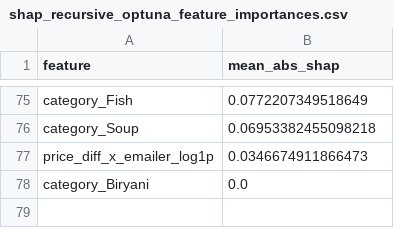
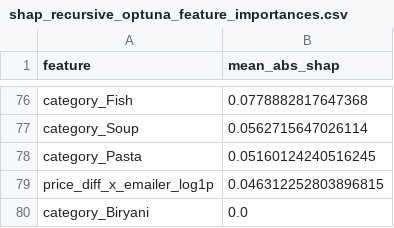
Before and after one commit to joesalerno/train_GzS76OK, a CSV file: shap_recursive_optuna_feature_importances.csv, drawn as a sheet; only a part is shown, gaps mark what is left out; addresses are those after the commit; the diff covers the shown part only; the diff names each change by its address in the sheet, - before the commit and + after, or states it on an @@ line.

```diff
--- a/shap_recursive_optuna_feature_importances.csv
+++ b/shap_recursive_optuna_feature_importances.csv
-B76 (mean_abs_shap): 0.0772207349518649
+B76 (mean_abs_shap): 0.0778882817647368
-B77 (mean_abs_shap): 0.06953382455098218
+B77 (mean_abs_shap): 0.0562715647026114
+row 78: category_Pasta | 0.05160124240516245
-B79 (mean_abs_shap): 0.0346674911866473
+B79 (mean_abs_shap): 0.046312252803896815
```
Also changed, not shown: 31 added rows, 30 removed rows and 43 edited cells elsewhere in this file, submission_recursive_optuna.csv, 5 other files.
